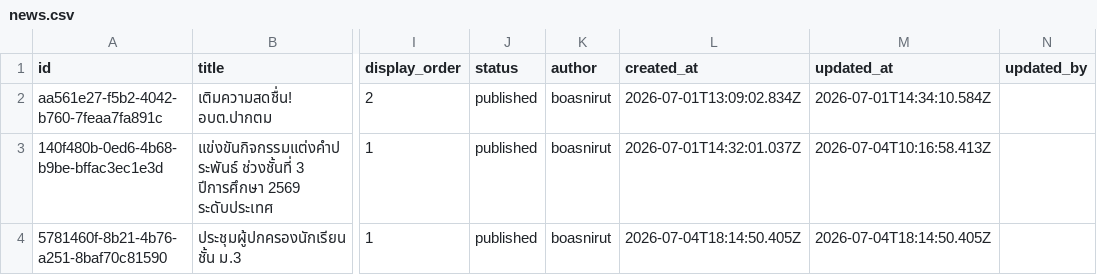
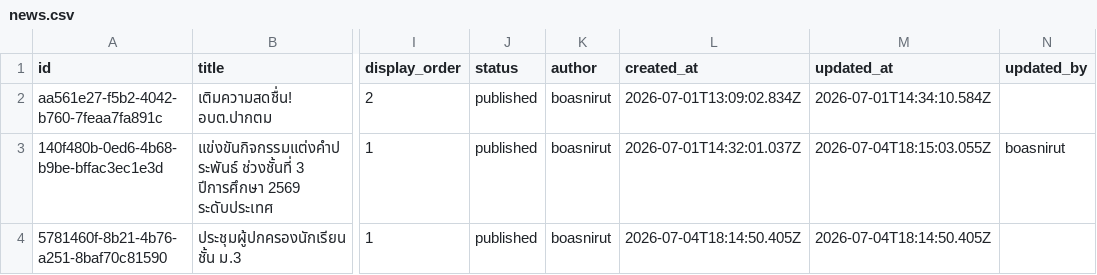
Before and after one commit to boasnirut/np, a CSV file: data/news.csv, drawn as a sheet; only a part is shown, gaps mark what is left out; the diff names each change by its address in the sheet, - before the commit and + after, or states it on an @@ line.

Commit message:
แก้ไขข่าวสาร: แข่งขันกิจกรรมแต่งคำประพันธ์ ช่วงชั้นที่ 3 ปีการศึกษา 2569 ระดับประเทศ

```diff
--- a/data/news.csv
+++ b/data/news.csv
-M3 (updated_at): 2026-07-04T10:16:58.413Z
+M3 (updated_at): 2026-07-04T18:15:03.055Z
-N3 (updated_by): (empty)
+N3 (updated_by): boasnirut
```
